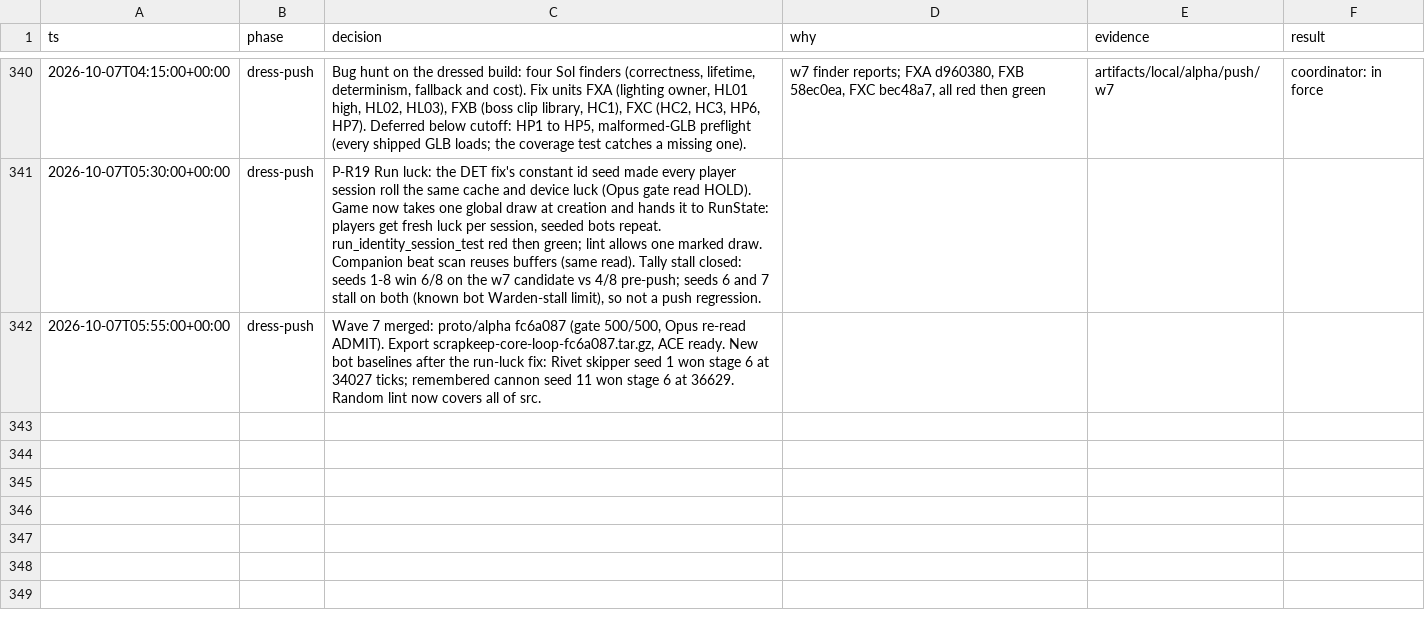
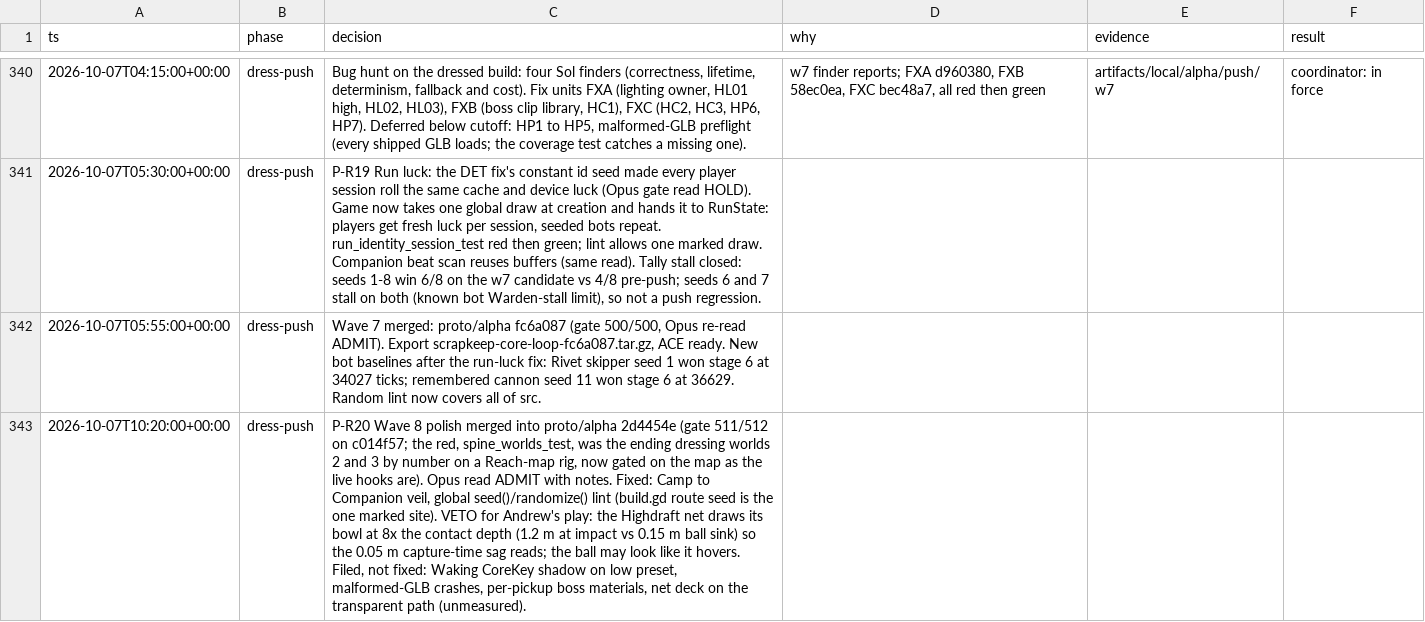
Before and after one commit to bananahana720/scrapkeep, a TSV file: docs/decisions.tsv, drawn as a sheet; only a part is shown, gaps mark what is left out; the diff names each change by its address in the sheet, - before the commit and + after, or states it on an @@ line.

```diff
--- a/docs/decisions.tsv
+++ b/docs/decisions.tsv
+row 343: 2026-10-07T10:20:00+00:00 | dress-push | P-R20 Wave 8 polish merged into proto/alpha 2d4454e (gate 511/512 on c014f57; the red, spine_worlds_test, was the ending dressing worlds 2 and 3 by number on a Reach-map rig, now gated on the map as the live hooks are). Opus read ADMIT with notes. Fixed: Camp to Companion veil, global seed()/randomize() lint (build.gd route seed is the one marked site). VETO for Andrew's play: the Highdraft net draws its bowl at 8x the contact depth (1.2 m at impact vs 0.15 m ball sink) so the 0.05 m capture-time sag reads; the ball may look like it hovers. Filed, not fixed: Waking CoreKey shadow on low preset, malformed-GLB crashes, per-pickup boss materials, net deck on the transparent path (unmeasured).
```
